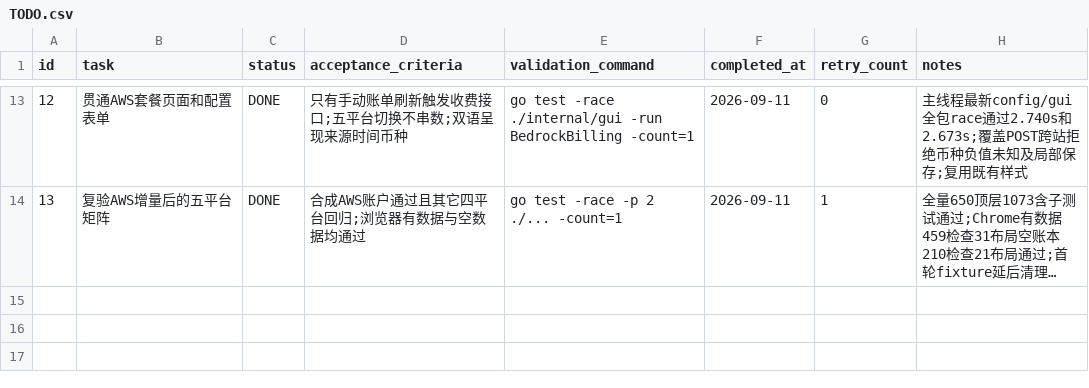
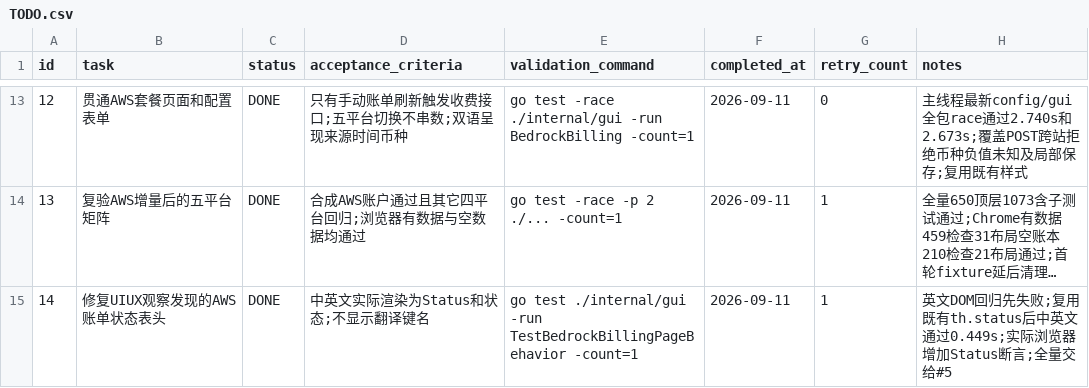
Before and after one commit to goodnightzsj/oc-go-cc, a CSV file: .codex-tasks/20260910-platform-integration/tasks/04-dashboard/TODO.csv, drawn as a sheet; only a part is shown, gaps mark what is left out; long unchanged cells end in …; the diff names each change by its address in the sheet, - before the commit and + after, or states it on an @@ line.

```diff
--- a/.codex-tasks/20260910-platform-integration/tasks/04-dashboard/TODO.csv
+++ b/.codex-tasks/20260910-platform-integration/tasks/04-dashboard/TODO.csv
+row 15: 14 | 修复UIUX观察发现的AWS账单状态表头 | DONE | 中英文实际渲染为Status和状态;不显示翻译键名 | go test ./internal/gui -run TestBedrockBillingPageBehavior -count=1 | 2026-09-11 | 1 | 英文DOM回归先失败;复用既有th.status后中英文通过0.449s;实际浏览器增加Status断言;全量交给#5
```
Also changed, not shown: .codex-tasks/20260910-platform-integration/SUBTASKS.csv, .codex-tasks/20260910-platform-integration/tasks/05-validation/TODO.csv, 15 other files.
